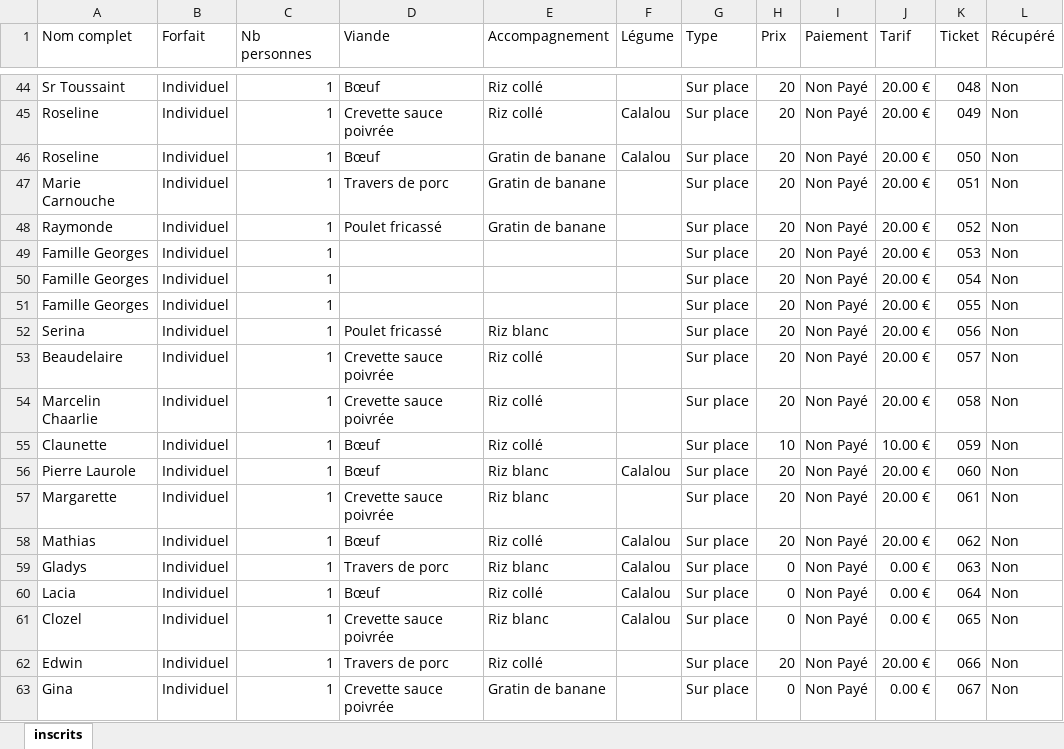
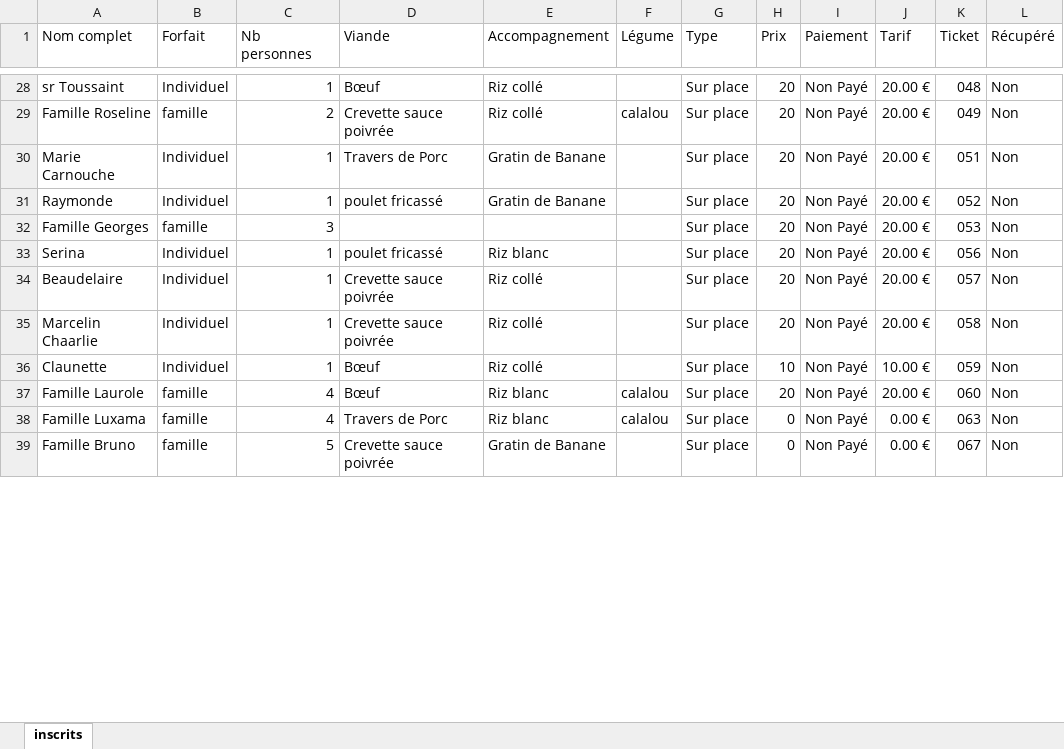
Before and after one commit to beaudelaire1/vente-gdj, an Excel workbook: linscrit.xlsx, sheet inscrits, drawn as a sheet; only a part is shown, gaps mark what is left out; values as stored, in another font and other column widths than the file's, no borders; conditional formats not drawn; removed rows and columns are numbered as before the commit, all else as after; the diff covers the shown part only; the diff names each change by its address in the sheet, - before the commit and + after, or states it on an @@ line.

Commit message:
Excel: merge familles (Laurole+Ursule, Pierre Louis, Bourdeau, Gabriel, Doisy, Gaspard, Tamara, Artiste, Julien, Laurent, Lea, Francoise, Roseline, Georges, Luxama, Bruno, Lezimene), normalise Riz blanc, supprime enfants absorbes, Jacotin=4p, Kimie supprimee

```diff
--- a/linscrit.xlsx (sheet inscrits)
+++ b/linscrit.xlsx (sheet inscrits)
-A28 (Nom complet): Sr Toussaint
+A28 (Nom complet): sr Toussaint
-A29 (Nom complet): Roseline
+A29 (Nom complet): Famille Roseline
-B29 (Forfait): Individuel
+B29 (Forfait): famille
-C29 (Nb personnes): 1
+C29 (Nb personnes): 2
-F29 (Légume): Calalou
+F29 (Légume): calalou
-row 46: Roseline | Individuel | 1 | Bœuf | Gratin de banane | Calalou | Sur place | 20 | Non Payé | 20.00 € | 050 | Non
-D30 (Viande): Travers de porc
+D30 (Viande): Travers de Porc
-E30:E31 (Accompagnement): Gratin de banane
+E30:E31 (Accompagnement): Gratin de Banane
-D31 (Viande): Poulet fricassé
+D31 (Viande): poulet fricassé
-B32 (Forfait): Individuel
+B32 (Forfait): famille
-C32 (Nb personnes): 1
+C32 (Nb personnes): 3
-row 50: Famille Georges | Individuel | 1 |  |  |  | Sur place | 20 | Non Payé | 20.00 € | 054 | Non
-row 51: Famille Georges | Individuel | 1 |  |  |  | Sur place | 20 | Non Payé | 20.00 € | 055 | Non
-D33 (Viande): Poulet fricassé
+D33 (Viande): poulet fricassé
-A37 (Nom complet): Pierre Laurole
+A37 (Nom complet): Famille Laurole
-B37 (Forfait): Individuel
+B37 (Forfait): famille
-C37 (Nb personnes): 1
+C37 (Nb personnes): 4
-F37 (Légume): Calalou
+F37 (Légume): calalou
-row 57: Margarette | Individuel | 1 | Crevette sauce poivrée | Riz blanc |  | Sur place | 20 | Non Payé | 20.00 € | 061 | Non
-row 58: Mathias | Individuel | 1 | Bœuf | Riz collé | Calalou | Sur place | 20 | Non Payé | 20.00 € | 062 | Non
-A38 (Nom complet): Gladys
+A38 (Nom complet): Famille Luxama
-B38 (Forfait): Individuel
+B38 (Forfait): famille
-C38 (Nb personnes): 1
+C38 (Nb personnes): 4
-D38 (Viande): Travers de porc
+D38 (Viande): Travers de Porc
-F38 (Légume): Calalou
+F38 (Légume): calalou
-row 60: Lacia | Individuel | 1 | Bœuf | Riz collé | Calalou | Sur place | 0 | Non Payé | 0.00 € | 064 | Non
-row 61: Clozel | Individuel | 1 | Crevette sauce poivrée | Riz blanc | Calalou | Sur place | 0 | Non Payé | 0.00 € | 065 | Non
-row 62: Edwin | Individuel | 1 | Travers de porc | Riz collé |  | Sur place | 20 | Non Payé | 20.00 € | 066 | Non
-A39 (Nom complet): Gina
+A39 (Nom complet): Famille Bruno
-B39 (Forfait): Individuel
+B39 (Forfait): famille
-C39 (Nb personnes): 1
+C39 (Nb personnes): 5
-E39 (Accompagnement): Gratin de banane
+E39 (Accompagnement): Gratin de Banane
```
Also changed, not shown: 27 removed rows and 63 edited cells elsewhere in this sheet.
